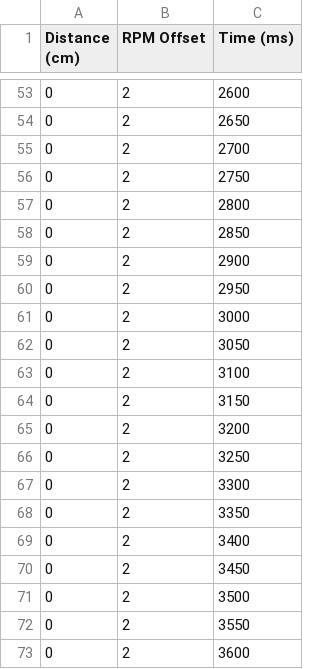
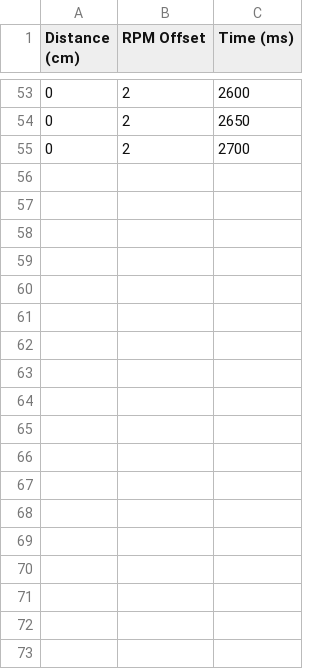
Before and after one commit to danthonyt/PID_wall_follower, a CSV file: script/output.csv, drawn as a sheet; only a part is shown, gaps mark what is left out.

```diff
--- a/script/output.csv
+++ b/script/output.csv
@@ -55,19 +55 @@ Distance (cm),RPM Offset,Time (ms)
 0,2,2700
-0,2,2750
-0,2,2800
-0,2,2850
-0,2,2900
-0,2,2950
-0,2,3000
-0,2,3050
-0,2,3100
-0,2,3150
-0,2,3200
-0,2,3250
-0,2,3300
-0,2,3350
-0,2,3400
-0,2,3450
-0,2,3500
-0,2,3550
-0,2,3600
```
Also changed, not shown: 7 other files.
